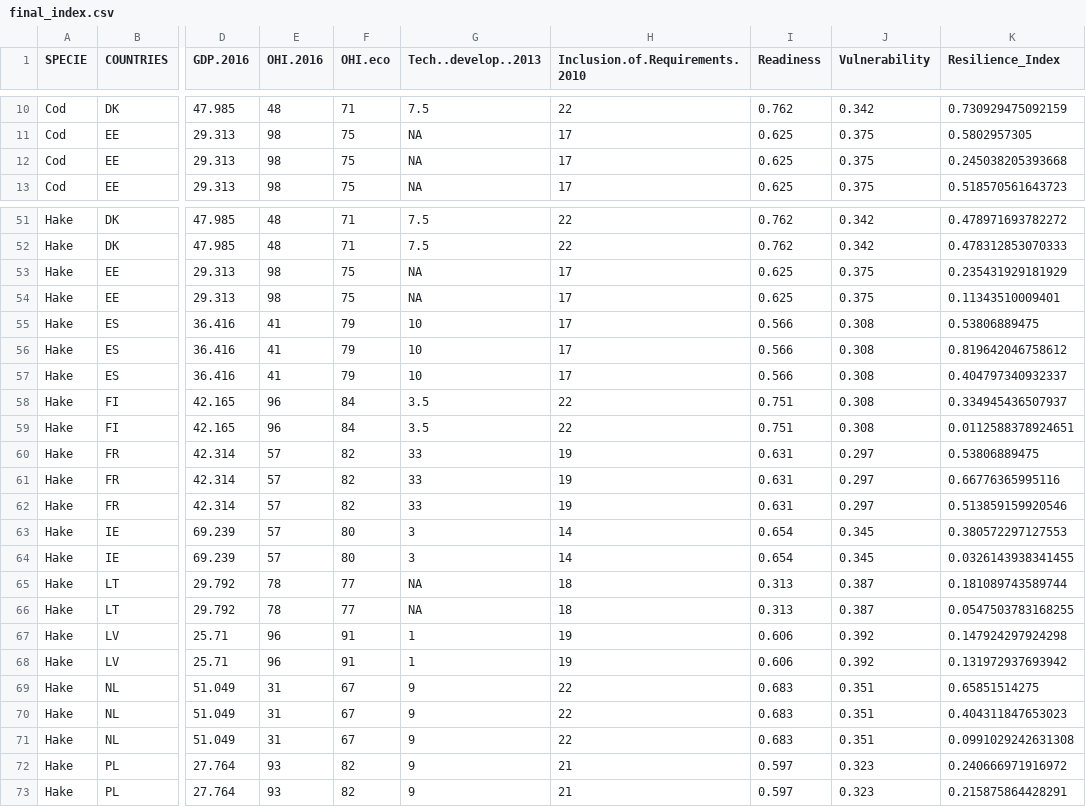
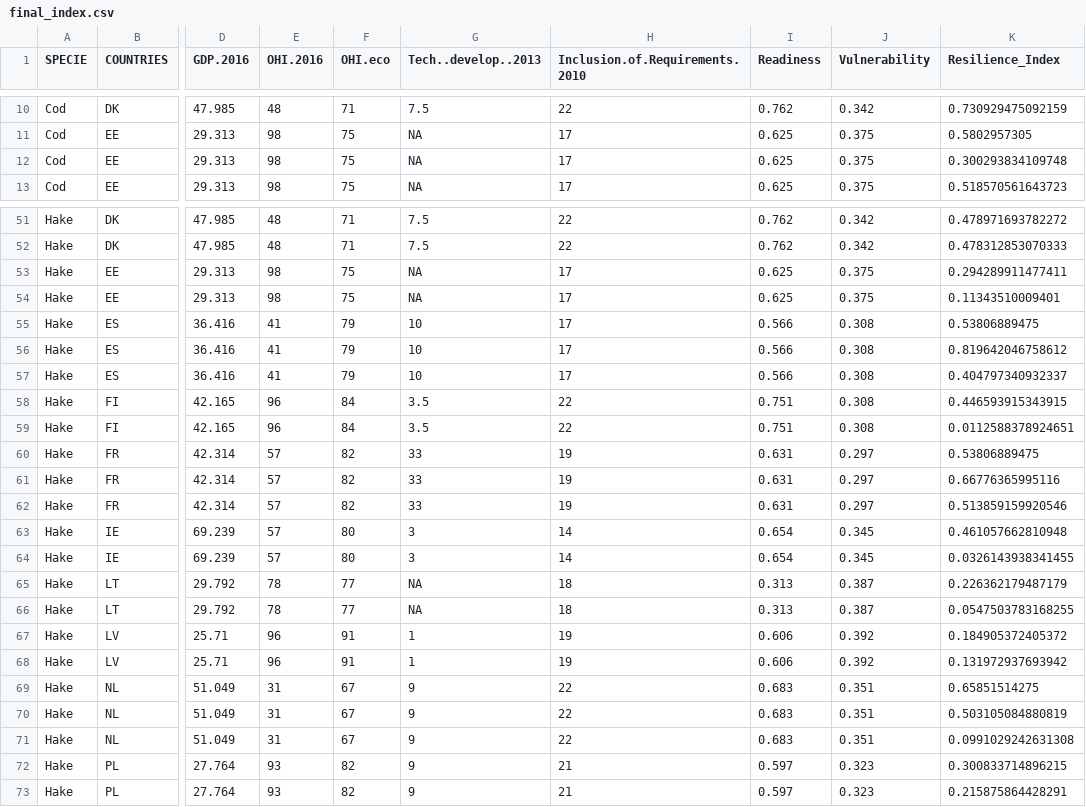
Before and after one commit to futureoceanslab/Fisheries-Resilience-Index, a CSV file: data/final_index.csv, drawn as a sheet; only a part is shown, gaps mark what is left out; the diff covers the shown part only; the diff names each change by its address in the sheet, - before the commit and + after, or states it on an @@ line.

```diff
--- a/data/final_index.csv
+++ b/data/final_index.csv
-K12 (Resilience_Index): 0.245038205393668
+K12 (Resilience_Index): 0.300293834109748
-K53 (Resilience_Index): 0.235431929181929
+K53 (Resilience_Index): 0.294289911477411
-K58 (Resilience_Index): 0.334945436507937
+K58 (Resilience_Index): 0.446593915343915
-K63 (Resilience_Index): 0.380572297127553
+K63 (Resilience_Index): 0.461057662810948
-K65 (Resilience_Index): 0.181089743589744
+K65 (Resilience_Index): 0.226362179487179
-K67 (Resilience_Index): 0.147924297924298
+K67 (Resilience_Index): 0.184905372405372
-K70 (Resilience_Index): 0.404311847653023
+K70 (Resilience_Index): 0.503105084880819
-K72 (Resilience_Index): 0.240666971916972
+K72 (Resilience_Index): 0.300833714896215
```
Also changed, not shown: 6 edited cells elsewhere in this file, data/institutional_factors_country.csv, 33 other files.
